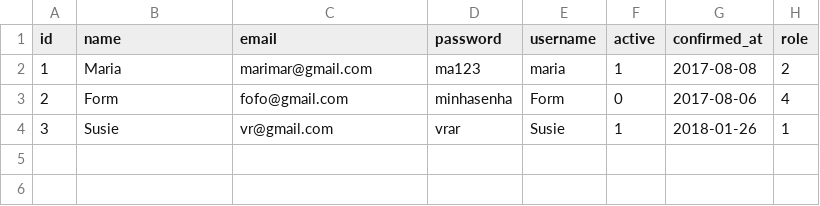
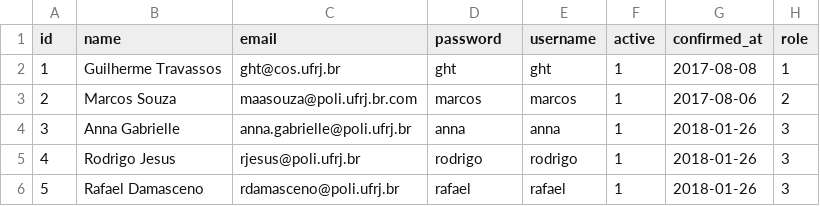
Before and after one commit to Maasouza/camarao-iot, a CSV file: backend/seed/user.csv, drawn as a sheet.

Commit message:
Altera seed do backend

```diff
--- a/backend/seed/user.csv
+++ b/backend/seed/user.csv
@@ -1,4 +1,6 @@
 id,name,email,password,username,active,confirmed_at,role
-1,Maria,marimar@gmail.com,ma123,maria,1,2017-08-08,2
-2,Form,fofo@gmail.com,minhasenha,Form,0,2017-08-06,4
-3,Susie,vr@gmail.com,vrar,Susie,1,2018-01-26,1
+1,Guilherme Travassos,ght@cos.ufrj.br,ght,ght,1,2017-08-08,1
+2,Marcos Souza,maasouza@poli.ufrj.br.com,marcos,marcos,1,2017-08-06,2
+3,Anna Gabrielle,anna.gabrielle@poli.ufrj.br,anna,anna,1,2018-01-26,3
+4,Rodrigo Jesus,rjesus@poli.ufrj.br,rodrigo,rodrigo,1,2018-01-26,3
+5,Rafael Damasceno,rdamasceno@poli.ufrj.br,rafael,rafael,1,2018-01-26,3
```
Also changed, not shown: backend/seed/production.csv, backend/seed/water_tank.csv, 1 other file.
